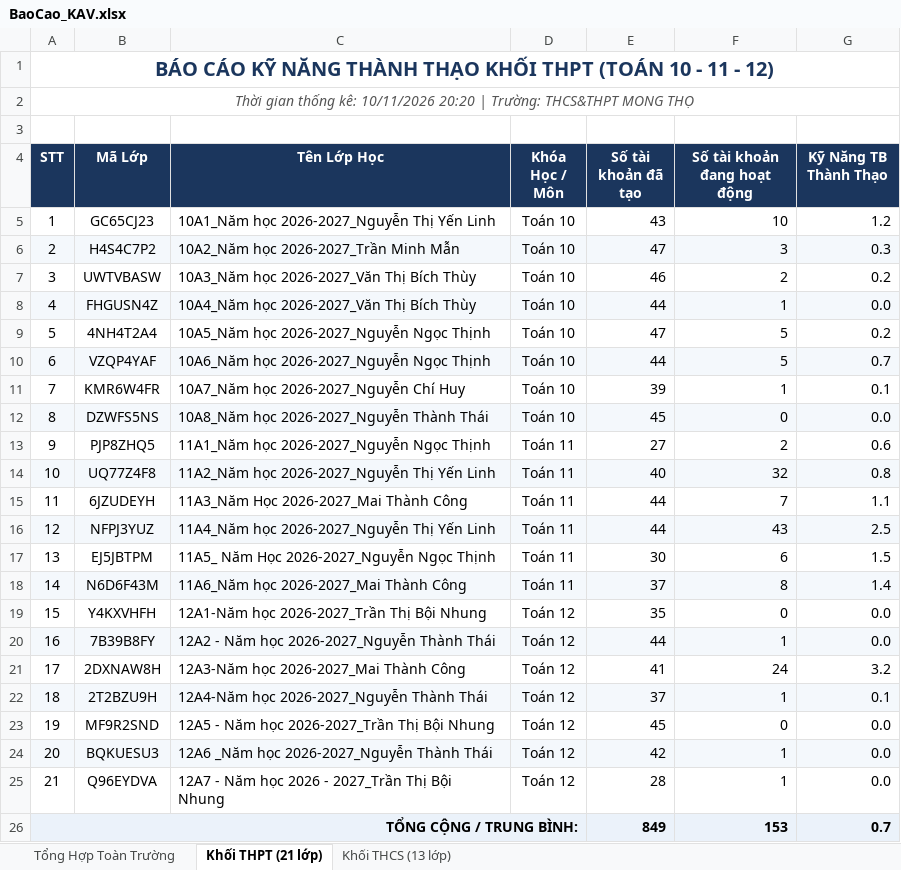
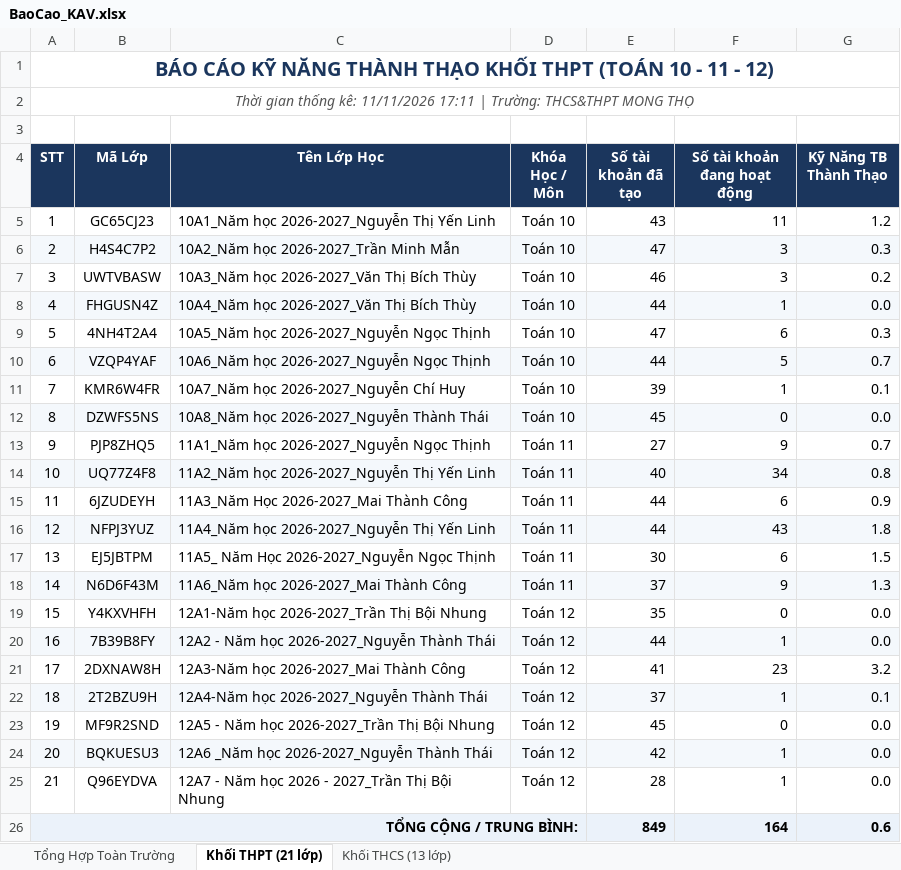
Before and after one commit to thanhthaiagu/kav-report, an Excel workbook: BaoCao_KAV.xlsx, sheet Khối THPT (21 lớp), drawn as a sheet; values as stored, in another font and other column widths than the file's, no borders; the diff names each change by its address in the sheet, - before the commit and + after, or states it on an @@ line.

Commit message:
Cập nhật báo cáo Excel cả 2 tài khoản THCS & THPT

```diff
--- a/BaoCao_KAV.xlsx (sheet Khối THPT (21 lớp))
+++ b/BaoCao_KAV.xlsx (sheet Khối THPT (21 lớp))
-A2 (STT): …thống kê: 10/11/2026 20:20 | Trường:…
+A2 (STT): …thống kê: 11/11/2026 17:11 | Trường:…
-F5 (Số tài khoản đang hoạt động): 10
+F5 (Số tài khoản đang hoạt động): 11
-F7 (Số tài khoản đang hoạt động): 2
+F7 (Số tài khoản đang hoạt động): 3
-F9 (Số tài khoản đang hoạt động): 5
+F9 (Số tài khoản đang hoạt động): 6
-G9 (Kỹ Năng TB Thành Thạo): 0.2
+G9 (Kỹ Năng TB Thành Thạo): 0.3
-F13 (Số tài khoản đang hoạt động): 2
+F13 (Số tài khoản đang hoạt động): 9
-G13 (Kỹ Năng TB Thành Thạo): 0.6
+G13 (Kỹ Năng TB Thành Thạo): 0.7
-F14 (Số tài khoản đang hoạt động): 32
+F14 (Số tài khoản đang hoạt động): 34
-F15 (Số tài khoản đang hoạt động): 7
+F15 (Số tài khoản đang hoạt động): 6
-G15 (Kỹ Năng TB Thành Thạo): 1.1
+G15 (Kỹ Năng TB Thành Thạo): 0.9
-G16 (Kỹ Năng TB Thành Thạo): 2.5
+G16 (Kỹ Năng TB Thành Thạo): 1.8
-F18 (Số tài khoản đang hoạt động): 8
+F18 (Số tài khoản đang hoạt động): 9
-G18 (Kỹ Năng TB Thành Thạo): 1.4
+G18 (Kỹ Năng TB Thành Thạo): 1.3
-F21 (Số tài khoản đang hoạt động): 24
+F21 (Số tài khoản đang hoạt động): 23
-F26 (Số tài khoản đang hoạt động): 153
+F26 (Số tài khoản đang hoạt động): 164
-G26 (Kỹ Năng TB Thành Thạo): 0.7
+G26 (Kỹ Năng TB Thành Thạo): 0.6
```
Also changed, not shown: sheet Tổng Hợp Toàn Trường, sheet Khối THCS (13 lớp).
